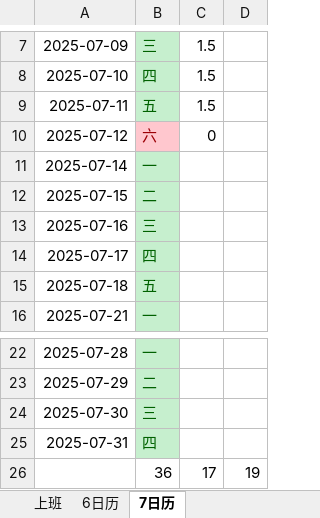
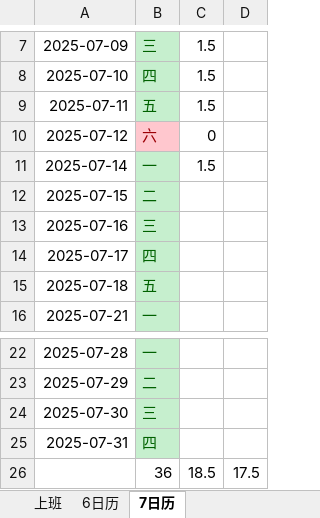
Before and after one commit to dp-dhl/test, an Excel workbook: 个人计算小表.xlsx, sheet 7日历, drawn as a sheet; only a part is shown, gaps mark what is left out; values as stored, in another font and other column widths than the file's, no borders; removed rows and columns are numbered as before the commit, all else as after; the diff names each change by its address in the sheet, - before the commit and + after, or states it on an @@ line.

```diff
--- a/个人计算小表.xlsx (sheet 7日历)
+++ b/个人计算小表.xlsx (sheet 7日历)
-C11: (empty)
+C11: 1.5
-row 26:  | 36 | 17 | 19
+row 26:  | 36 | 18.5 | 17.5
```
Also changed, not shown: 1 other file.
